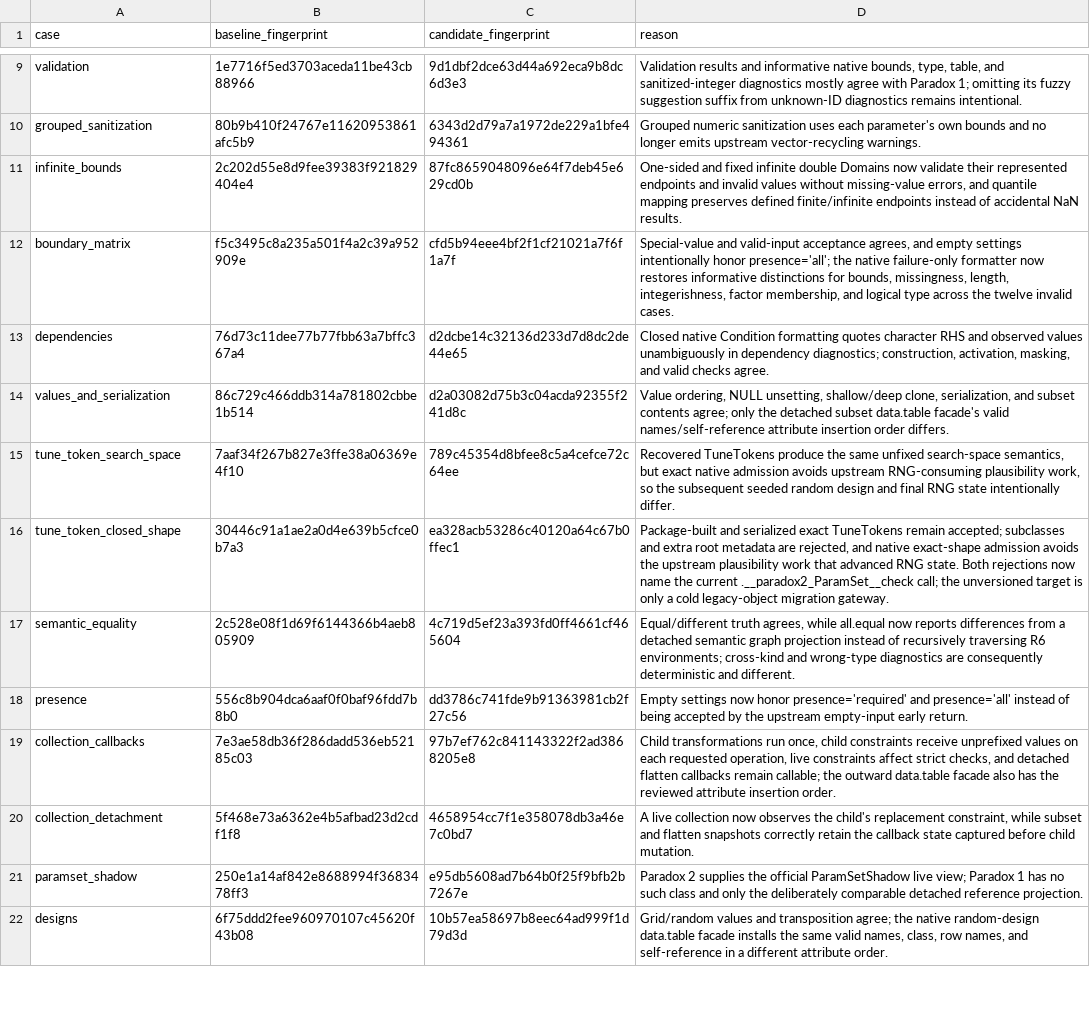
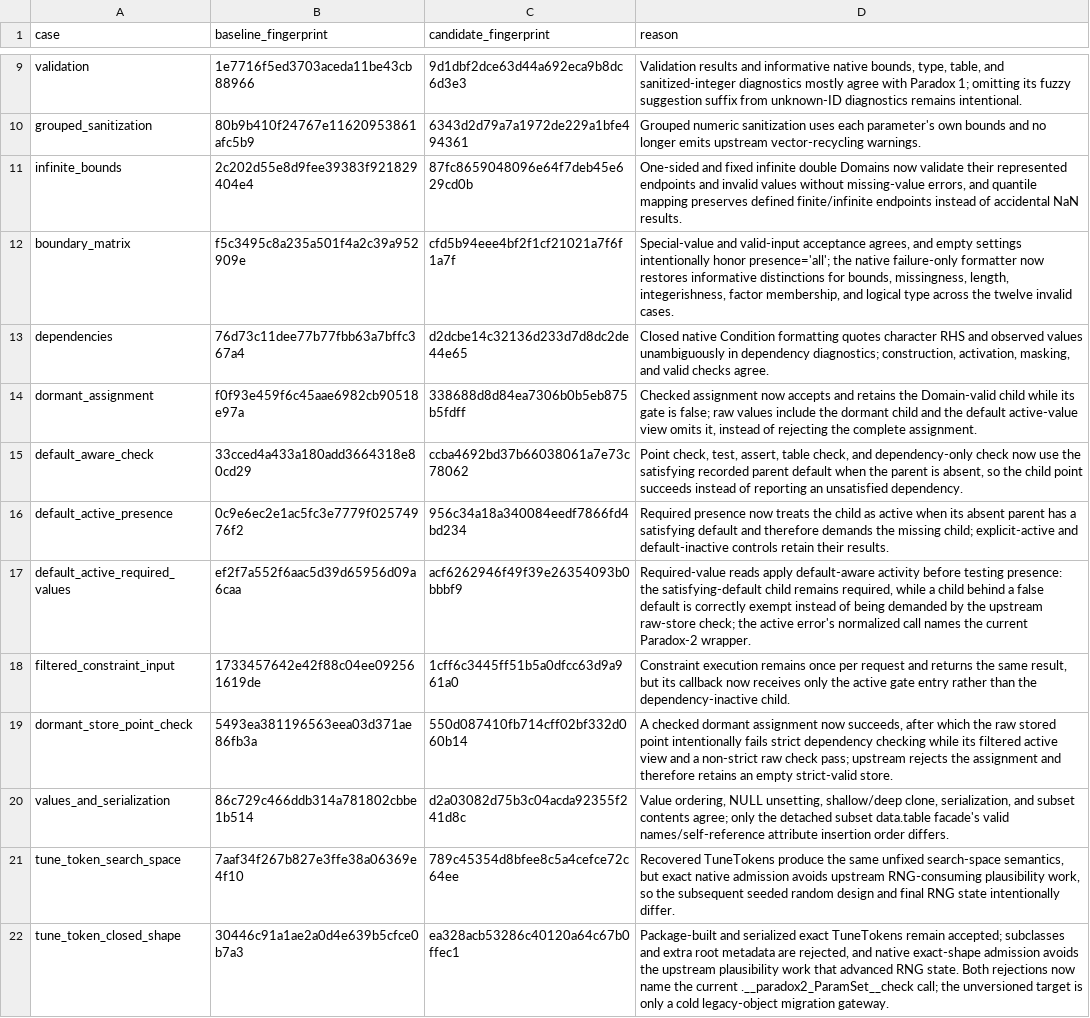
Before and after one commit to mlr-org/paradox, a TSV file: compat/differential/expected-differences.tsv, drawn as a sheet; only a part is shown, gaps mark what is left out; the shorter side is filled out with more unchanged rows.

```diff
--- a/compat/differential/expected-differences.tsv
+++ b/compat/differential/expected-differences.tsv
@@ -13,2 +13,8 @@ boundary_matrix	f5c3495c8a235a501f4a2c39a952909e	cfd5b94eee4bf2f1cf21021a7f6f1a7
 dependencies	76d73c11dee77b77fbb63a7bffc367a4	d2dcbe14c32136d233d7d8dc2de44e65	Closed native Condition formatting quotes character RHS and observed values unambiguously in dependency diagnostics; construction, activation, masking, and valid checks agree.
+dormant_assignment	f0f93e459f6c45aae6982cb90518e97a	338688d8d84ea7306b0b5eb875b5fdff	Checked assignment now accepts and retains the Domain-valid child while its gate is false; raw values include the dormant child and the default active-value view omits it, instead of rejecting the complete assignment.
+default_aware_check	33cced4a433a180add3664318e80cd29	ccba4692bd37b66038061a7e73c78062	Point check, test, assert, table check, and dependency-only check now use the satisfying recorded parent default when the parent is absent, so the child point succeeds instead of reporting an unsatisfied dependency.
+default_active_presence	0c9e6ec2e1ac5fc3e7779f02574976f2	956c34a18a340084eedf7866fd4bd234	Required presence now treats the child as active when its absent parent has a satisfying default and therefore demands the missing child; explicit-active and default-inactive controls retain their results.
+default_active_required_values	ef2f7a552f6aac5d39d65956d09a6caa	acf6262946f49f39e26354093b0bbbf9	Required-value reads apply default-aware activity before testing presence: the satisfying-default child remains required, while a child behind a false default is correctly exempt instead of being demanded by the upstream raw-store check; the active error's normalized call names the current Paradox-2 wrapper.
+filtered_constraint_input	1733457642e42f88c04ee092561619de	1cff6c3445ff51b5a0dfcc63d9a961a0	Constraint execution remains once per request and returns the same result, but its callback now receives only the active gate entry rather than the dependency-inactive child.
+dormant_store_point_check	5493ea381196563eea03d371ae86fb3a	550d087410fb714cff02bf332d060b14	A checked dormant assignment now succeeds, after which the raw stored point intentionally fails strict dependency checking while its filtered active view and a non-strict raw check pass; upstream rejects the assignment and therefore retains an empty strict-valid store.
 values_and_serialization	86c729c466ddb314a781802cbbe1b514	d2a03082d75b3c04acda92355f241d8c	Value ordering, NULL unsetting, shallow/deep clone, serialization, and subset contents agree; only the detached subset data.table facade's valid names/self-reference attribute insertion order differs.
```
Also changed, not shown: benchmarks/regression-policy.tsv, 38 other files.
